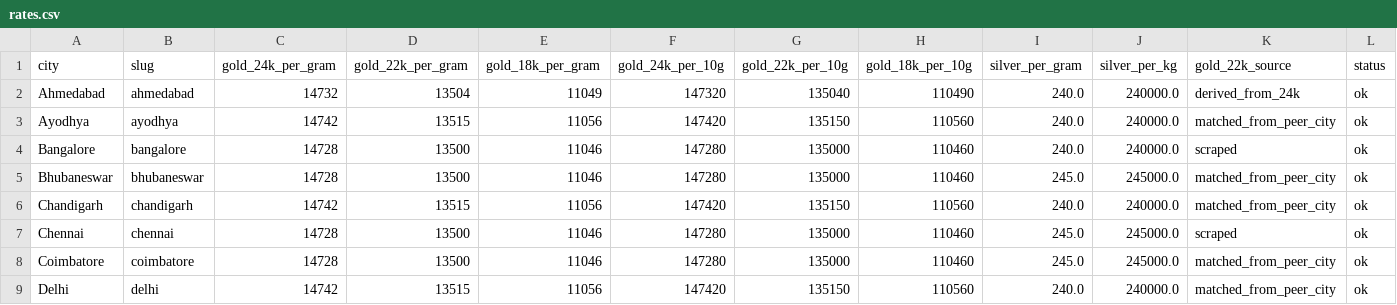
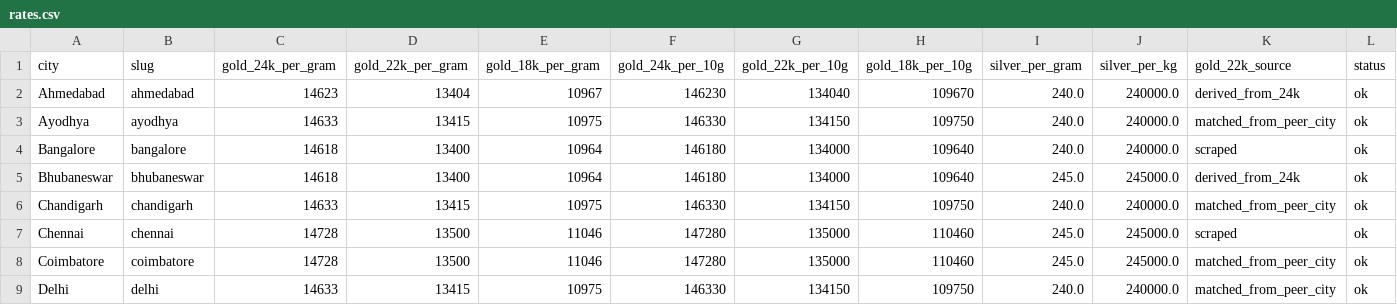
Before and after one commit to karteek15/gold-silver-rates, a CSV file: rates.csv, drawn as a sheet; only a part is shown; the diff covers the shown part only.

```diff
--- a/rates.csv
+++ b/rates.csv
@@ -1,9 +1,9 @@
 city,slug,gold_24k_per_gram,gold_22k_per_gram,gold_18k_per_gram,gold_24k_per_10g,gold_22k_per_10g,gold_18k_per_10g,silver_per_gram,silver_per_kg,gold_22k_source,status
-Ahmedabad,ahmedabad,14732,13504,11049,147320,135040,110490,240.0,240000.0,derived_from_24k,ok
-Ayodhya,ayodhya,14742,13515,11056,147420,135150,110560,240.0,240000.0,matched_from_peer_city,ok
-Bangalore,bangalore,14728,13500,11046,147280,135000,110460,240.0,240000.0,scraped,ok
-Bhubaneswar,bhubaneswar,14728,13500,11046,147280,135000,110460,245.0,245000.0,matched_from_peer_city,ok
-Chandigarh,chandigarh,14742,13515,11056,147420,135150,110560,240.0,240000.0,matched_from_peer_city,ok
+Ahmedabad,ahmedabad,14623,13404,10967,146230,134040,109670,240.0,240000.0,derived_from_24k,ok
+Ayodhya,ayodhya,14633,13415,10975,146330,134150,109750,240.0,240000.0,matched_from_peer_city,ok
+Bangalore,bangalore,14618,13400,10964,146180,134000,109640,240.0,240000.0,scraped,ok
+Bhubaneswar,bhubaneswar,14618,13400,10964,146180,134000,109640,245.0,245000.0,derived_from_24k,ok
+Chandigarh,chandigarh,14633,13415,10975,146330,134150,109750,240.0,240000.0,matched_from_peer_city,ok
 Chennai,chennai,14728,13500,11046,147280,135000,110460,245.0,245000.0,scraped,ok
 Coimbatore,coimbatore,14728,13500,11046,147280,135000,110460,245.0,245000.0,matched_from_peer_city,ok
-Delhi,delhi,14742,13515,11056,147420,135150,110560,240.0,240000.0,matched_from_peer_city,ok
+Delhi,delhi,14633,13415,10975,146330,134150,109750,240.0,240000.0,matched_from_peer_city,ok
```
Also changed, not shown: 117 edited cells elsewhere in this file, 1 other file.
